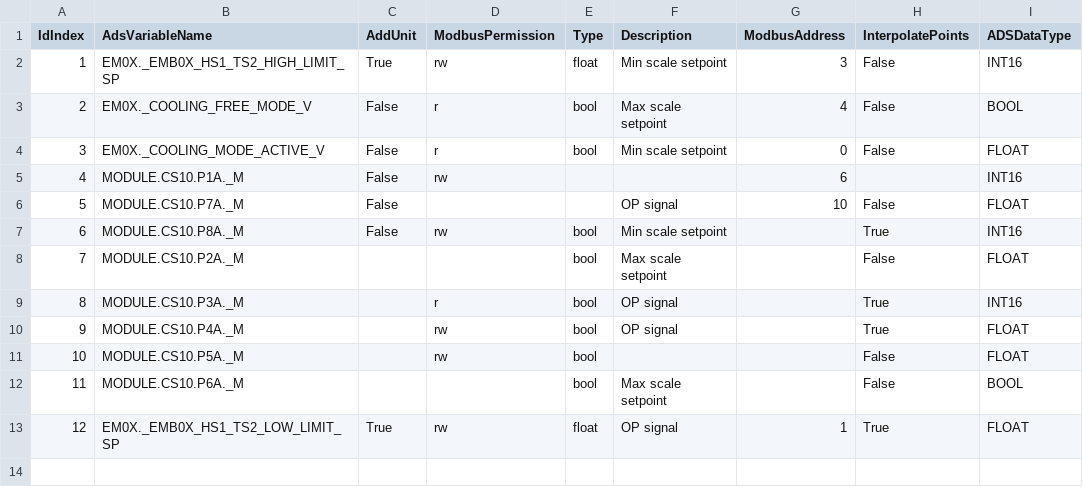
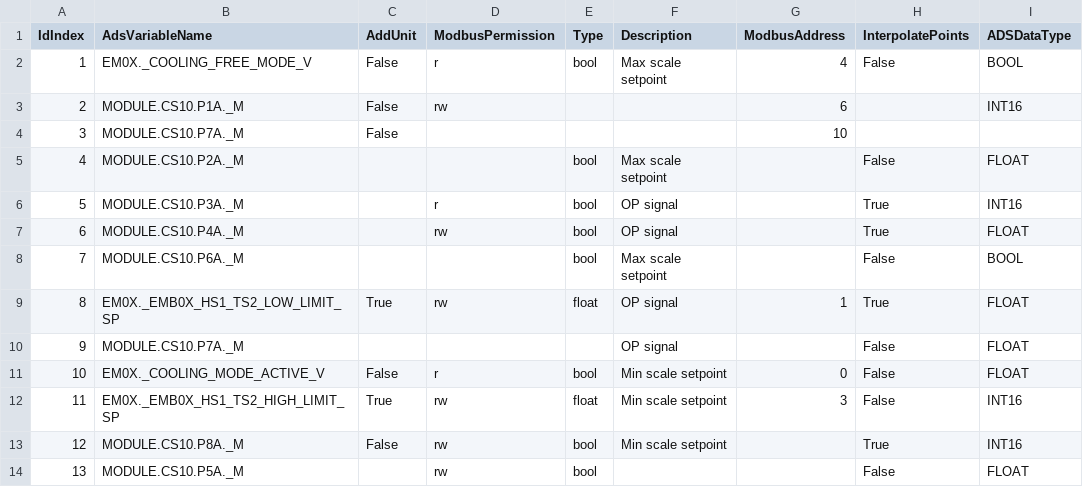
Before and after one commit to Ottowski/CompressedListCSV, a CSV file: SmallerCompressedListCSV/SmallerCompressedListCSV/bin/Debug/net8.0/combinedlist.csv, drawn as a sheet; addresses are those after the commit; the diff names each change by its address in the sheet, - before the commit and + after, or states it on an @@ line.

Commit message:
MergeWholeCsvFiles() and MergeSmallerCsvFile() into a shared method, created ReadAndMergeCsvFiles and made a new file to put CombinedCsvRecordMap class

```diff
--- a/SmallerCompressedListCSV/SmallerCompressedListCSV/bin/Debug/net8.0/combinedlist.csv
+++ b/SmallerCompressedListCSV/SmallerCompressedListCSV/bin/Debug/net8.0/combinedlist.csv
@@ column A (IdIndex) renumbered between rows 2 and 9 @@
-F4 (Description): OP signal
+F4 (Description): (empty)
-H4 (InterpolatePoints): False
+H4 (InterpolatePoints): (empty)
-I4 (ADSDataType): FLOAT
+I4 (ADSDataType): (empty)
+row 10: 9 | MODULE.CS10.P7A._M |  |  |  | OP signal |  | False | FLOAT
@@ row 4 moved to row 11: 10 @@
@@ row 2 moved to row 12: 11 @@
@@ row 7 moved to row 13: 12 @@
@@ row 11 moved to row 14: 13 @@
```
Also changed, not shown: SmallerCompressedListCSV/SmallerCompressedListCSV/bin/Debug/net8.0/even-smaller-combined-List.csv, SmallerCompressedListCSV/SmallerCompressedListCSV/bin/Debug/net8.0/indexlist.csv, 16 other files.
